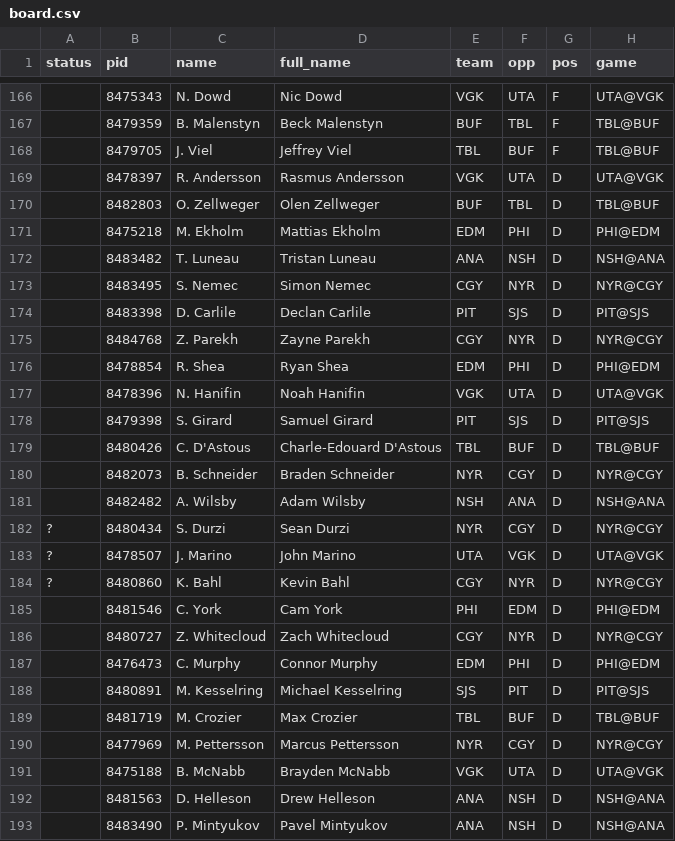
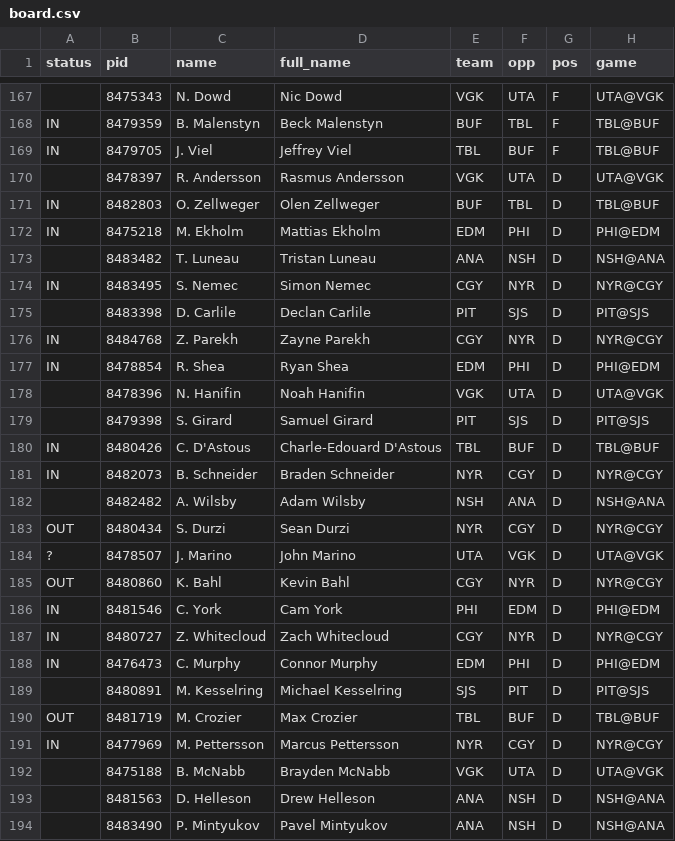
Before and after one commit to jamesjholee/the-ice, a CSV file: docs/board.csv, drawn as a sheet; only a part is shown, gaps mark what is left out; addresses are those after the commit; the diff covers the shown part only; the diff names each change by its address in the sheet, - before the commit and + after, or states it on an @@ line.

```diff
--- a/docs/board.csv
+++ b/docs/board.csv
-A168:A169 (status): (empty)
+A168:A169 (status): IN
-A171:A172 (status): (empty)
+A171:A172 (status): IN
-A174 (status): (empty)
+A174 (status): IN
-A176:A177 (status): (empty)
+A176:A177 (status): IN
-A180:A181 (status): (empty)
+A180:A181 (status): IN
-A183 (status): ?
+A183 (status): OUT
-A185 (status): ?
+A185 (status): OUT
-A186:A188 (status): (empty)
+A186:A188 (status): IN
-A190 (status): (empty)
+A190 (status): OUT
-A191 (status): (empty)
+A191 (status): IN
```
Also changed, not shown: 1 added row and 97 edited cells elsewhere in this file, 3 other files.
